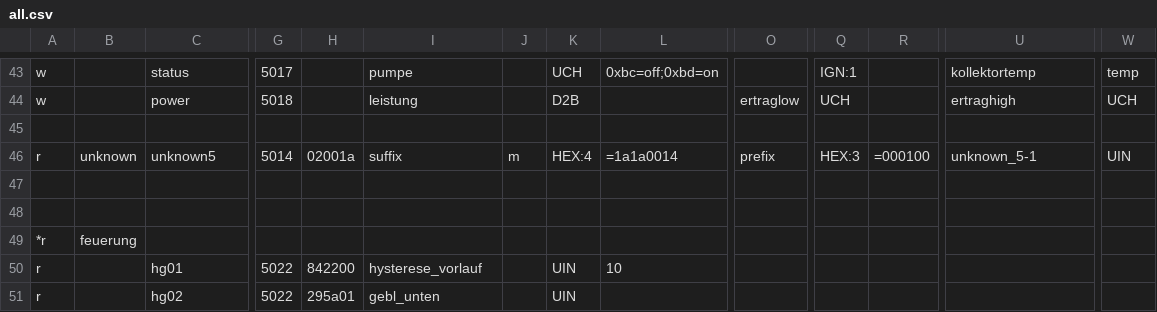
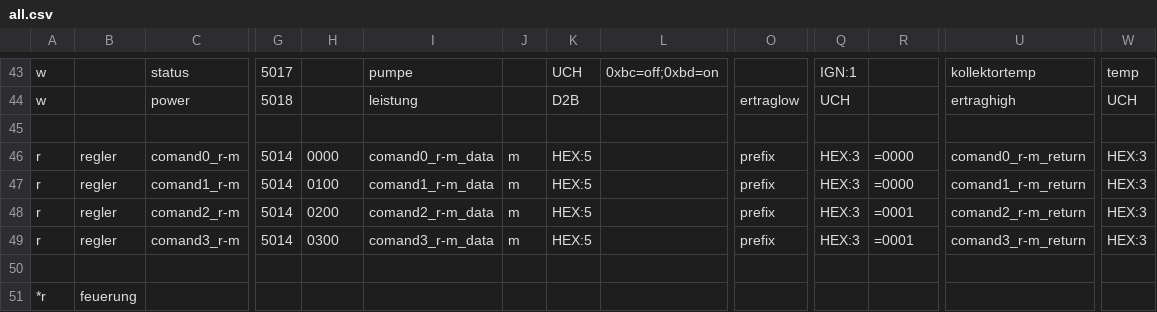
Before and after one commit to ulda/ebusd-configuration, a CSV file: ebusd-22.4.x/de/wolf/all.csv, drawn as a sheet; only a part is shown, gaps mark what is left out; the shorter side is filled out with more unchanged rows; addresses are those after the commit; rows hold the shown columns only; the diff covers the shown part only; the diff names each change by its address in the sheet, - before the commit and + after, or states it on an @@ line.

Commit message:
define some unknown packets

```diff
--- a/ebusd-22.4.x/de/wolf/all.csv
+++ b/ebusd-22.4.x/de/wolf/all.csv
+row 46: r | regler | comand0_r-m | 5014 | 0000 | comand0_r-m_data | m | HEX:5 |  | prefix | HEX:3 | =0000 | comand0_r-m_return | HEX:3
-B47: unknown
+B47: regler
-C47: unknown5
+C47: comand1_r-m
-H47: 02001a
+H47: 0100
-I47: suffix
+I47: comand1_r-m_data
-K47: HEX:4
+K47: HEX:5
-L47: =1a1a0014
+L47: (empty)
-R47: =000100
+R47: =0000
-U47: unknown_5-1
+U47: comand1_r-m_return
-W47: UIN
+W47: HEX:3
-row 48: (empty)
+row 48: r | regler | comand2_r-m | 5014 | 0200 | comand2_r-m_data | m | HEX:5 |  | prefix | HEX:3 | =0001 | comand2_r-m_return | HEX:3
+row 49: r | regler | comand3_r-m | 5014 | 0300 | comand3_r-m_data | m | HEX:5 |  | prefix | HEX:3 | =0001 | comand3_r-m_return | HEX:3
```
Also changed, not shown: 5 added rows, 4 removed rows and 50 edited cells elsewhere in this file.
